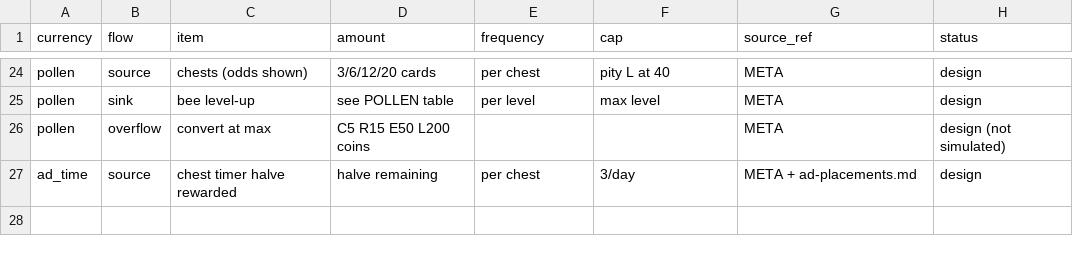
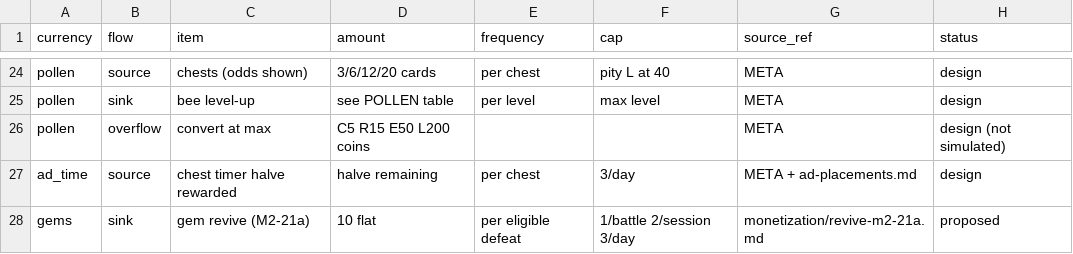
Before and after one commit to mohitkale/hivesurge, a CSV file: monetization/economy-sources-sinks.csv, drawn as a sheet; only a part is shown, gaps mark what is left out; the diff names each change by its address in the sheet, - before the commit and + after, or states it on an @@ line.

Commit message:
feat(monetization): M2-21a gem-priced revive — GO with conditions, G19 guardrail + check, sim gem income vs revive demand
Co-authored-by: Grok Bot <grokbot@users.noreply.github.com>

```diff
--- a/monetization/economy-sources-sinks.csv
+++ b/monetization/economy-sources-sinks.csv
+row 28: gems | sink | gem revive (M2-21a) | 10 flat | per eligible defeat | 1/battle 2/session 3/day | monetization/revive-m2-21a.md | proposed
```
Also changed, not shown: 7 other files.
